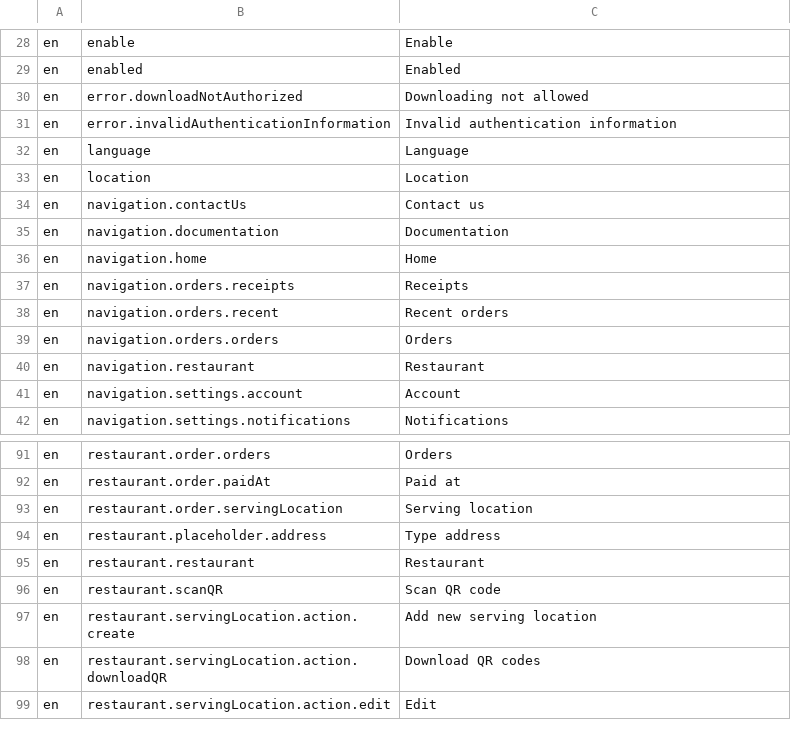
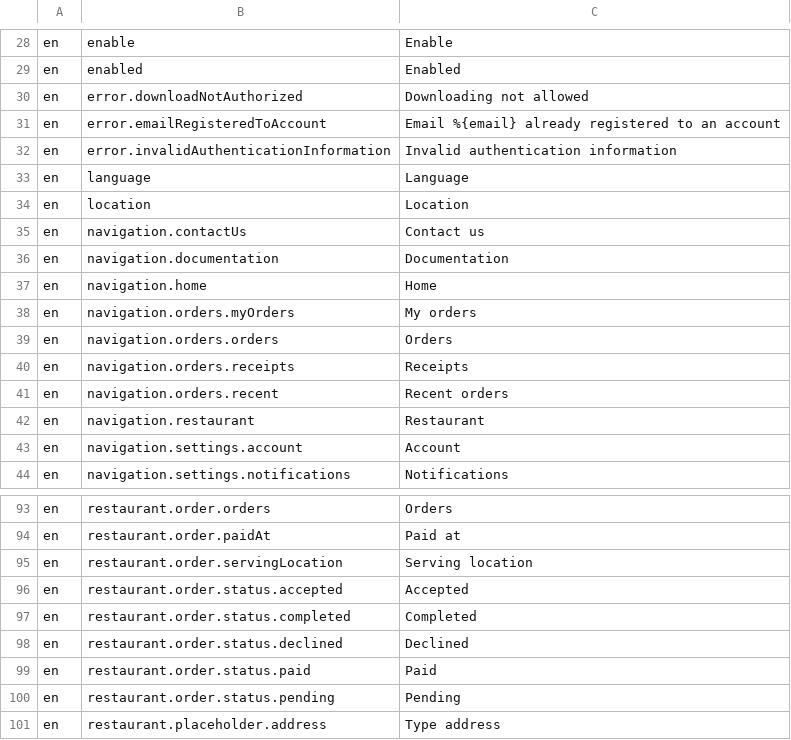
Before and after one commit to tohalla/walless-backend, a CSV file: seeds/translation/en.csv, drawn as a sheet; only a part is shown, gaps mark what is left out; the shorter side is filled out with more unchanged rows.

Commit message:
add reset token table and endpoint for resetting password
add translations

```diff
--- a/seeds/translation/en.csv
+++ b/seeds/translation/en.csv
@@ -30,2 +30,3 @@ en;enabled;Enabled
 en;error.downloadNotAuthorized;Downloading not allowed
+en;error.emailRegisteredToAccount;Email %{email} already registered to an account
 en;error.invalidAuthenticationInformation;Invalid authentication information
@@ -36,5 +37,6 @@ en;navigation.documentation;Documentation
 en;navigation.home;Home
+en;navigation.orders.myOrders;My orders
+en;navigation.orders.orders;Orders
 en;navigation.orders.receipts;Receipts
 en;navigation.orders.recent;Recent orders
-en;navigation.orders.orders;Orders
 en;navigation.restaurant;Restaurant
@@ -93,2 +95,7 @@ en;restaurant.order.paidAt;Paid at
 en;restaurant.order.servingLocation;Serving location
+en;restaurant.order.status.accepted;Accepted
+en;restaurant.order.status.completed;Completed
+en;restaurant.order.status.declined;Declined
+en;restaurant.order.status.paid;Paid
+en;restaurant.order.status.pending;Pending
 en;restaurant.placeholder.address;Type address
```
Also changed, not shown: 3 other files.
